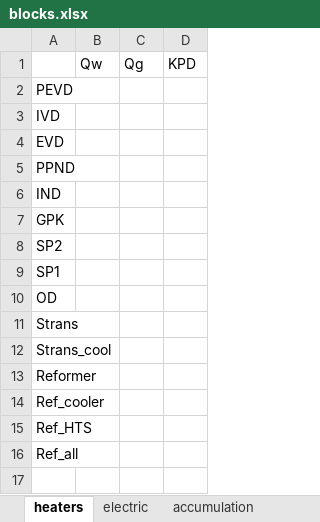
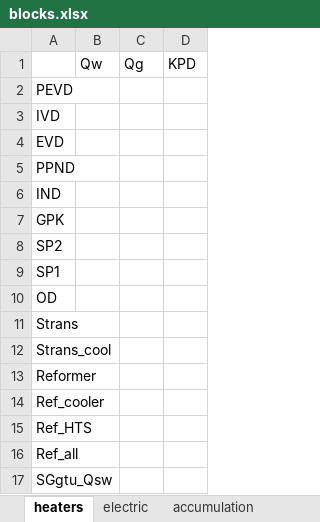
Before and after one commit to maksimovia/GZ, an Excel workbook: blocks.xlsx, sheet heaters, drawn as a sheet; values as stored, in another font and other column widths than the file's, no borders; the diff names each change by its address in the sheet, - before the commit and + after, or states it on an @@ line.

```diff
--- a/blocks.xlsx (sheet heaters)
+++ b/blocks.xlsx (sheet heaters)
+row 17: SGgtu_Qsw
```
Also changed, not shown: sheet accumulation, sheet electric, streams.xlsx, 6 other files.
